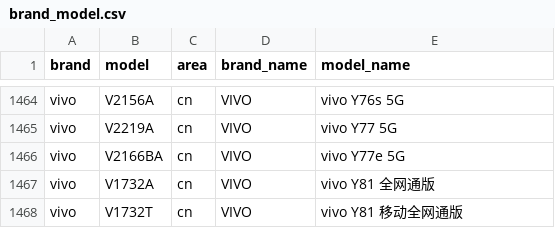
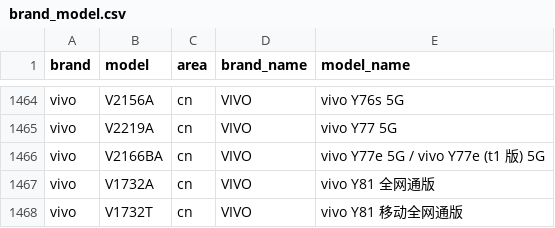
Before and after one commit to zhyi828/mobilemodels, a CSV file: brand_model.csv, drawn as a sheet; only a part is shown, gaps mark what is left out.

Commit message:
Sync with MobileModels 7c8e280c6b7be07f87cd6cd21ab0e0e3cad5415d

```diff
--- a/brand_model.csv
+++ b/brand_model.csv
@@ -1465,3 +1465,3 @@ vivo,V2156A,cn,VIVO, vivo Y76s 5G
 vivo,V2219A,cn,VIVO, vivo Y77 5G
-vivo,V2166BA,cn,VIVO, vivo Y77e 5G
+vivo,V2166BA,cn,VIVO, vivo Y77e 5G / vivo Y77e (t1 版) 5G
 vivo,V1732A,cn,VIVO, vivo Y81 全网通版
```
Also changed, not shown: 1 other file.
